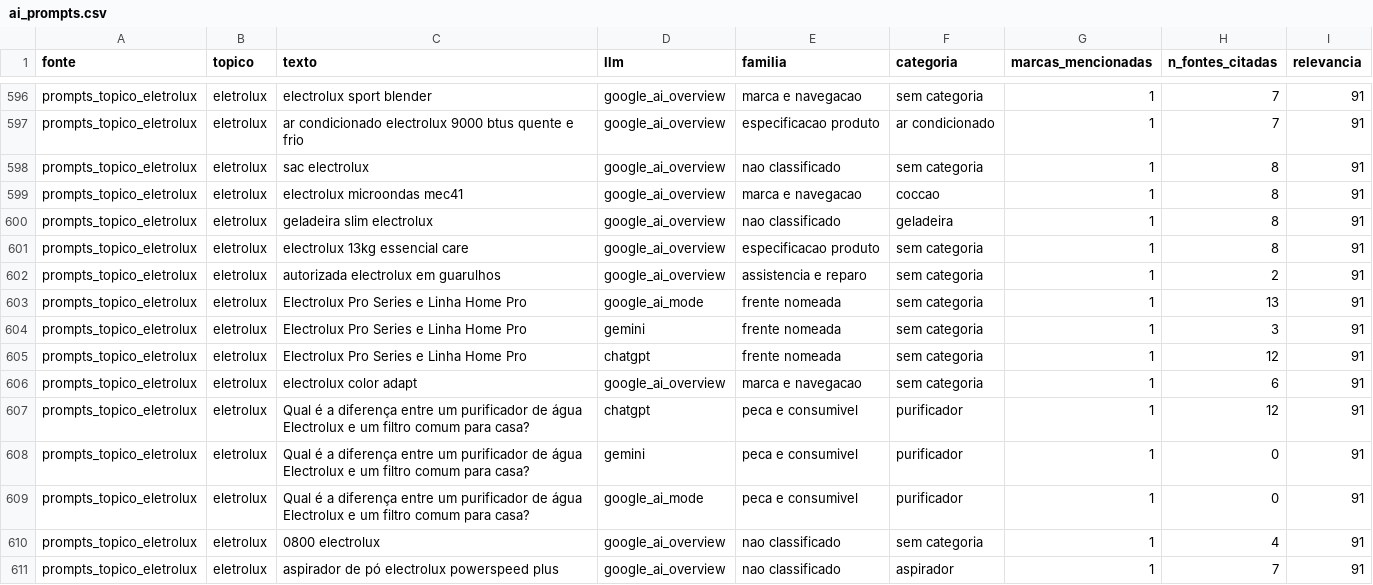
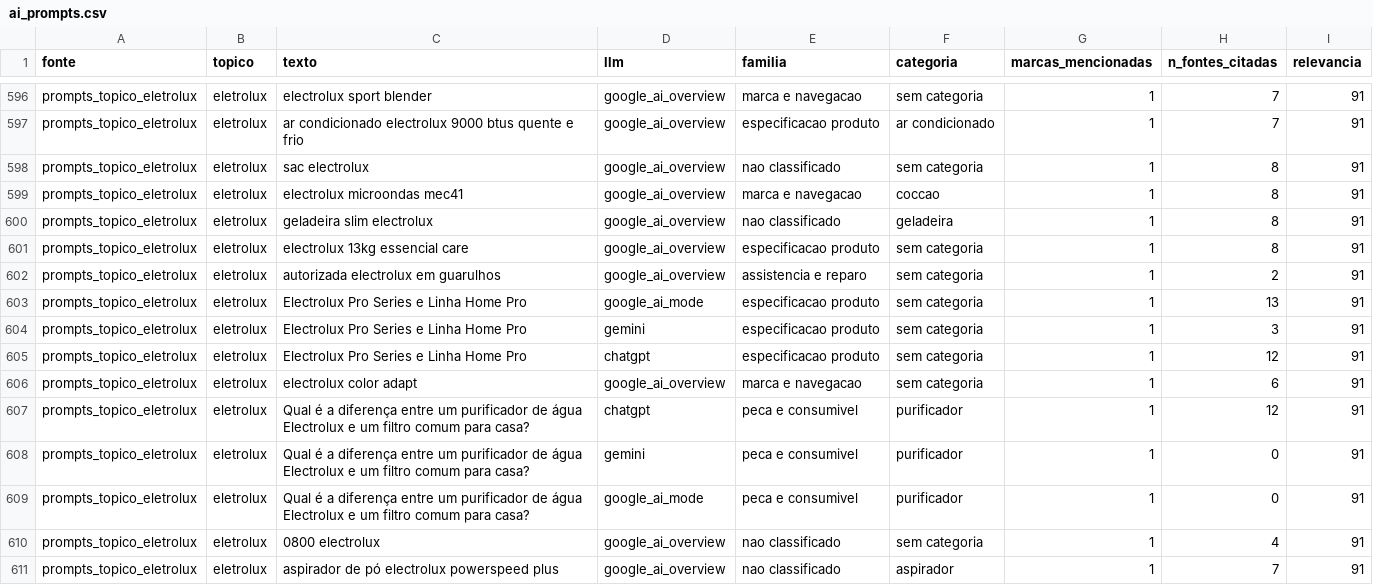
Before and after one commit to raphavianna/youdare, a CSV file: 20-concorrencias/2026-07_electrolux_latam-2027/10-diagnostico/search/20-normalizado/ai_prompts.csv, drawn as a sheet; only a part is shown, gaps mark what is left out.

```diff
--- a/20-concorrencias/2026-07_electrolux_latam-2027/10-diagnostico/search/20-normalizado/ai_prompts.csv
+++ b/20-concorrencias/2026-07_electrolux_latam-2027/10-diagnostico/search/20-normalizado/ai_prompts.csv
@@ -602,5 +602,5 @@ prompts_topico_eletrolux,eletrolux,electrolux 13kg essencial care,google_ai_over
 prompts_topico_eletrolux,eletrolux,autorizada electrolux em guarulhos,google_ai_overview,assistencia e reparo,sem categoria,1,2,91
-prompts_topico_eletrolux,eletrolux,Electrolux Pro Series e Linha Home Pro,google_ai_mode,frente nomeada,sem categoria,1,13,91
-prompts_topico_eletrolux,eletrolux,Electrolux Pro Series e Linha Home Pro,gemini,frente nomeada,sem categoria,1,3,91
-prompts_topico_eletrolux,eletrolux,Electrolux Pro Series e Linha Home Pro,chatgpt,frente nomeada,sem categoria,1,12,91
+prompts_topico_eletrolux,eletrolux,Electrolux Pro Series e Linha Home Pro,google_ai_mode,especificacao produto,sem categoria,1,13,91
+prompts_topico_eletrolux,eletrolux,Electrolux Pro Series e Linha Home Pro,gemini,especificacao produto,sem categoria,1,3,91
+prompts_topico_eletrolux,eletrolux,Electrolux Pro Series e Linha Home Pro,chatgpt,especificacao produto,sem categoria,1,12,91
 prompts_topico_eletrolux,eletrolux,electrolux color adapt,google_ai_overview,marca e navegacao,sem categoria,1,6,91
```
Also changed, not shown: 9 other files.
